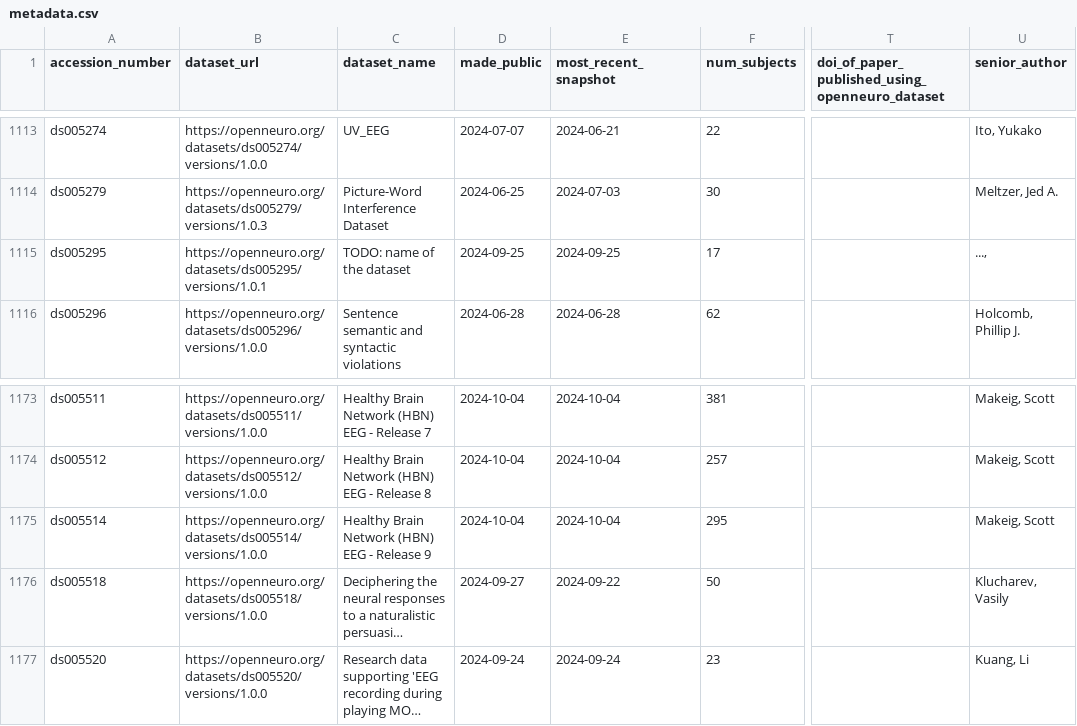
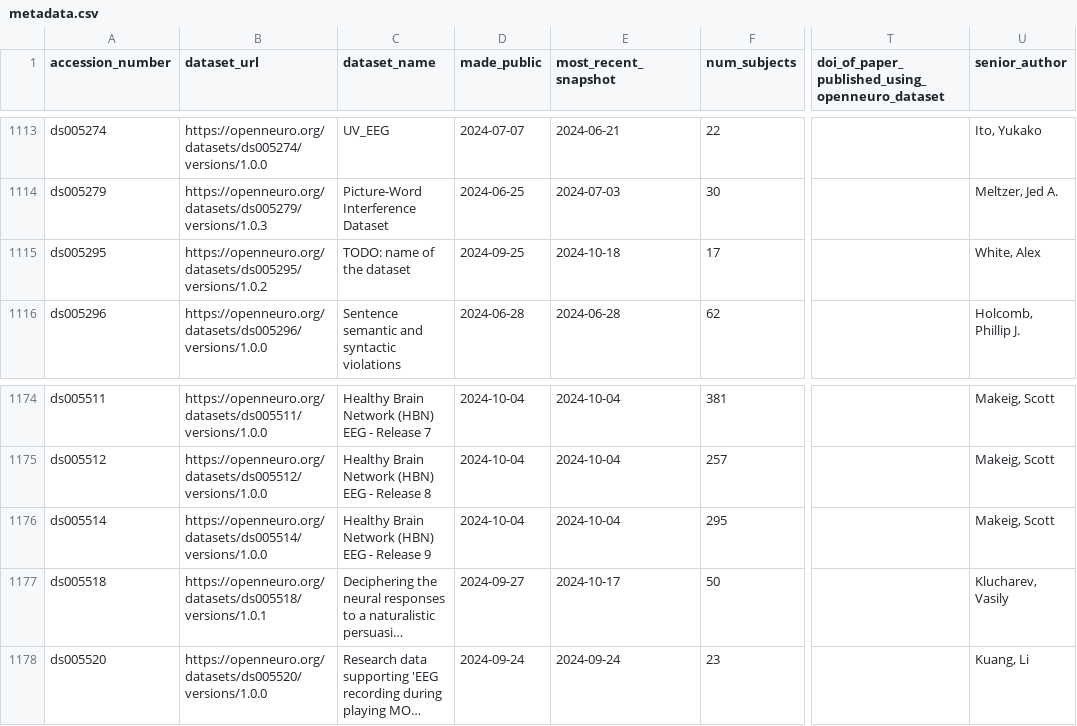
Before and after one commit to jbwexler/openneuro_metadata, a CSV file: metadata.csv, drawn as a sheet; only a part is shown, gaps mark what is left out; long unchanged cells end in …; addresses are those after the commit; the diff covers the shown part only; the diff names each change by its address in the sheet, - before the commit and + after, or states it on an @@ line.

```diff
--- a/metadata.csv
+++ b/metadata.csv
-B1115 (dataset_url): https://openneuro.org/datasets/ds005295/versions/1.0.1
+B1115 (dataset_url): https://openneuro.org/datasets/ds005295/versions/1.0.2
-E1115 (most_recent_snapshot): 2024-09-25
+E1115 (most_recent_snapshot): 2024-10-18
-U1115 (senior_author): ...,
+U1115 (senior_author): White, Alex
-B1177 (dataset_url): https://openneuro.org/datasets/ds005518/versions/1.0.0
+B1177 (dataset_url): https://openneuro.org/datasets/ds005518/versions/1.0.1
-E1177 (most_recent_snapshot): 2024-09-22
+E1177 (most_recent_snapshot): 2024-10-17
```
Also changed, not shown: 2 added rows and 12 edited cells elsewhere in this file.
